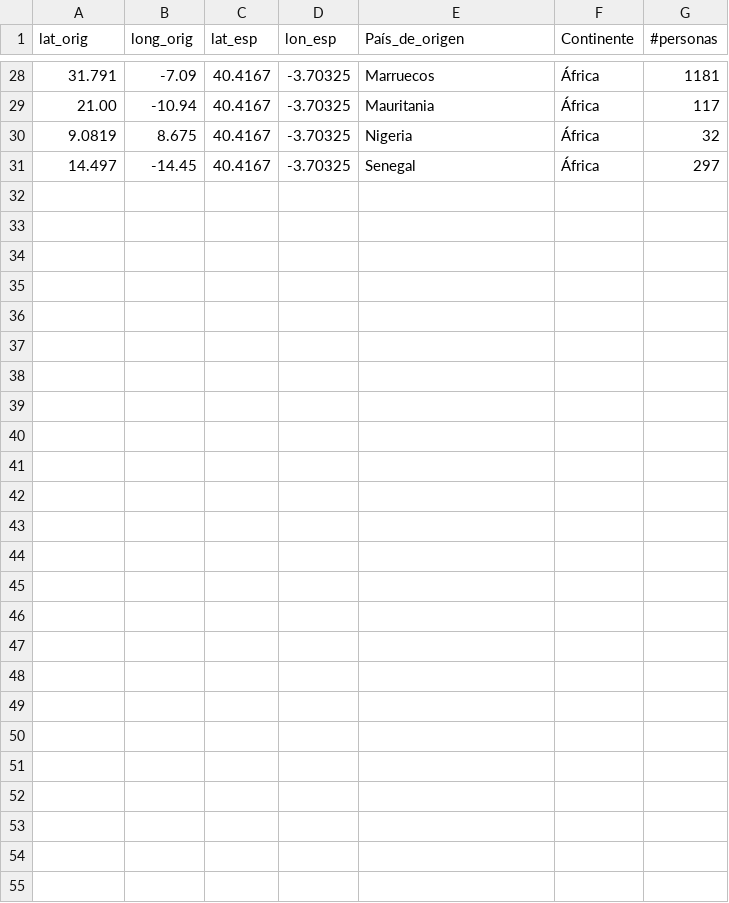
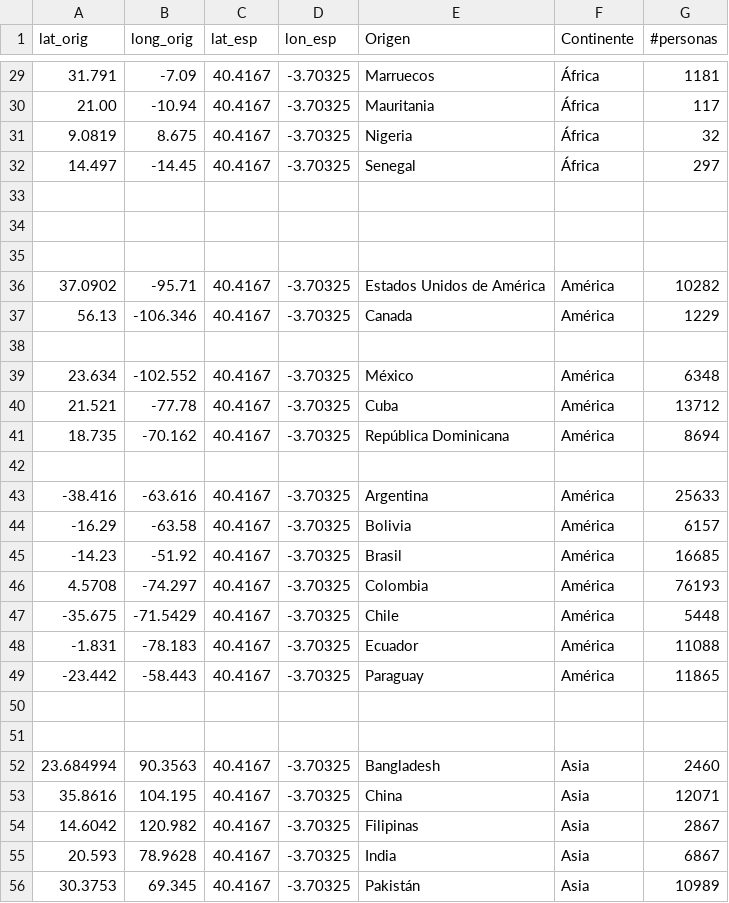
Before and after one commit to mariodiazu60/TFG-GeoData.gl, a CSV file: public/assets/data/flujo_migratorio.csv, drawn as a sheet; only a part is shown, gaps mark what is left out; the diff covers the shown part only.

Commit message:
Update flujo_migratorio.csv

```diff
--- a/public/assets/data/flujo_migratorio.csv
+++ b/public/assets/data/flujo_migratorio.csv
@@ -1 +1 @@
-lat_orig , long_orig , lat_esp, lon_esp, País_de_origen, Continente, #personas
+lat_orig , long_orig , lat_esp, lon_esp, Origen, Continente, #personas
@@ -31 +32,25 @@ lat_orig , long_orig , lat_esp, lon_esp, País_de_origen, Continente, #personas
 14.497,-14.45,40.4167,-3.70325,Senegal,África,297
+
+
+
+37.0902,-95.71,40.4167,-3.70325, Estados Unidos de América, América , 10282
+56.13,-106.346,40.4167,-3.70325, Canada, América , 1229
+
+23.634,-102.552,40.4167,-3.70325, México,  América,6348
+21.521,-77.78,40.4167,-3.70325, Cuba,  América, 13712
+18.735,-70.162,40.4167,-3.70325, República Dominicana,  América,8694
+
+-38.416,-63.616,40.4167,-3.70325, Argentina, América , 25633
+-16.29,-63.58,40.4167,-3.70325, Bolivia, América , 6157
+-14.23,-51.92,40.4167,-3.70325, Brasil, América , 16685
+ 4.5708,-74.297,40.4167,-3.70325, Colombia, América , 76193
+-35.675,-71.5429,40.4167,-3.70325, Chile, América , 5448
+-1.831,-78.183,40.4167,-3.70325, Ecuador, América , 11088
+-23.442, -58.443,40.4167,-3.70325, Paraguay, América , 11865
+
+
+23.684994,90.3563,40.4167,-3.70325, Bangladesh, Asia, 2460
+35.8616,104.195,40.4167,-3.70325, China, Asia, 12071
+14.6042,120.982,40.4167,-3.70325, Filipinas, Asia, 2867
+20.593,78.9628,40.4167,-3.70325, India, Asia, 6867
+ 30.3753,69.345,40.4167,-3.70325, Pakistán, Asia, 10989
```
Also changed, not shown: 1 added row elsewhere in this file.
